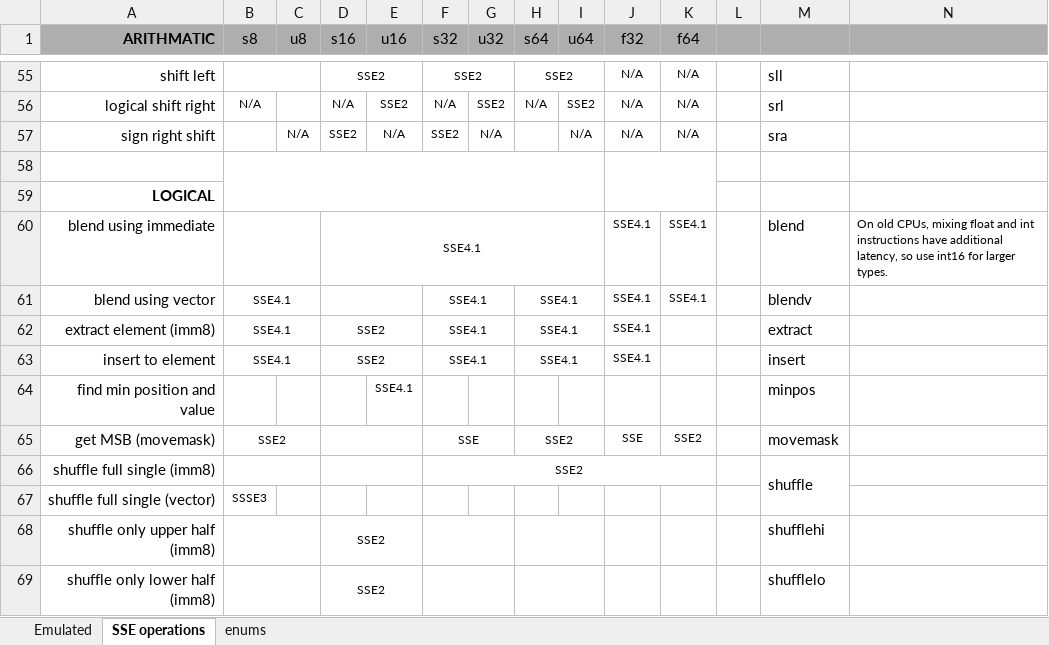
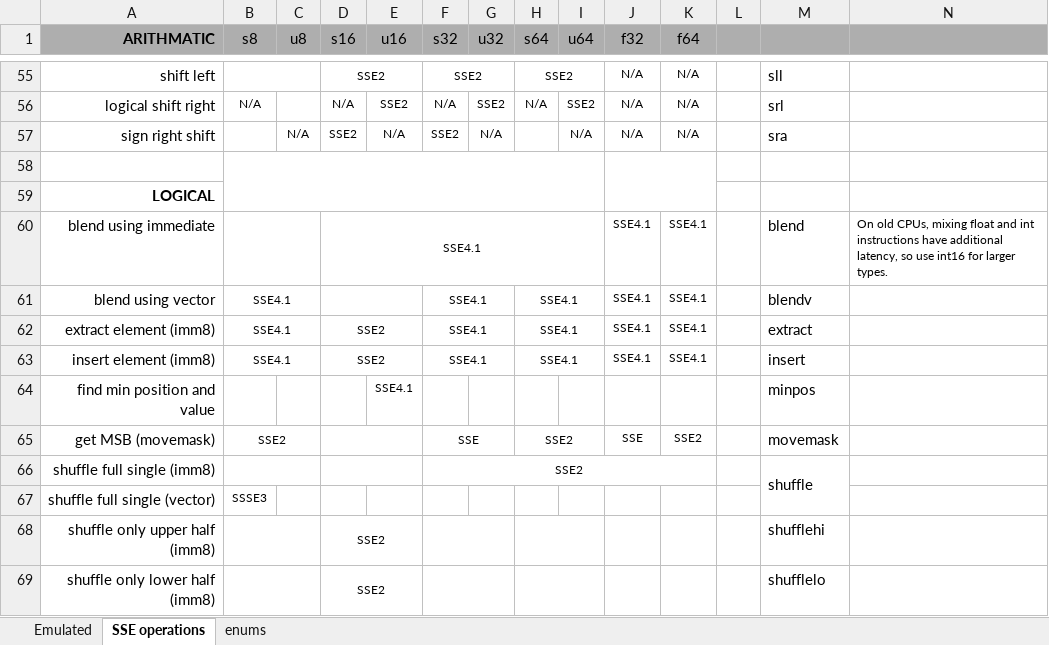
Before and after one commit to WalterKruger/SSE2-Complete, an Excel workbook: external/InstructionCost.xlsx, sheet SSE operations, drawn as a sheet; only a part is shown, gaps mark what is left out; values as stored, in another font and other column widths than the file's, no borders; conditional formats not drawn; the diff names each change by its address in the sheet, - before the commit and + after, or states it on an @@ line.

```diff
--- a/external/InstructionCost.xlsx (sheet SSE operations)
+++ b/external/InstructionCost.xlsx (sheet SSE operations)
-K62:K63 (f64): (empty)
+K62:K63 (f64): SSE4.1
-A63 (ARITHMATIC): insert to element
+A63 (ARITHMATIC): insert element (imm8)
```
Also changed, not shown: sheet Emulated, 10 other files.
